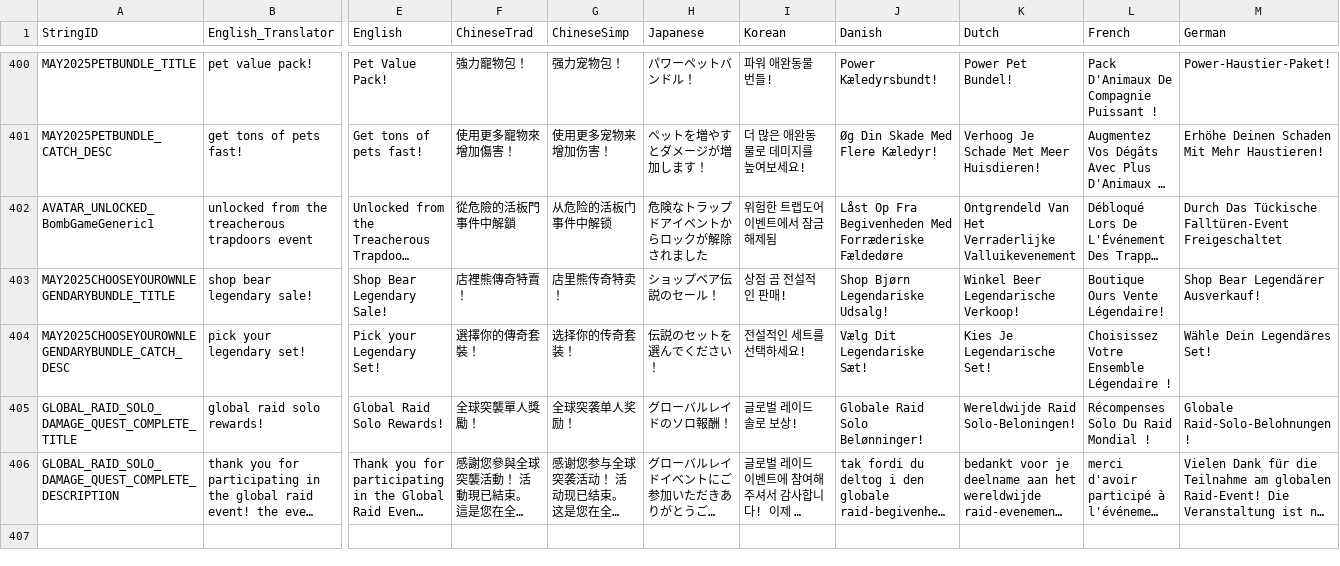
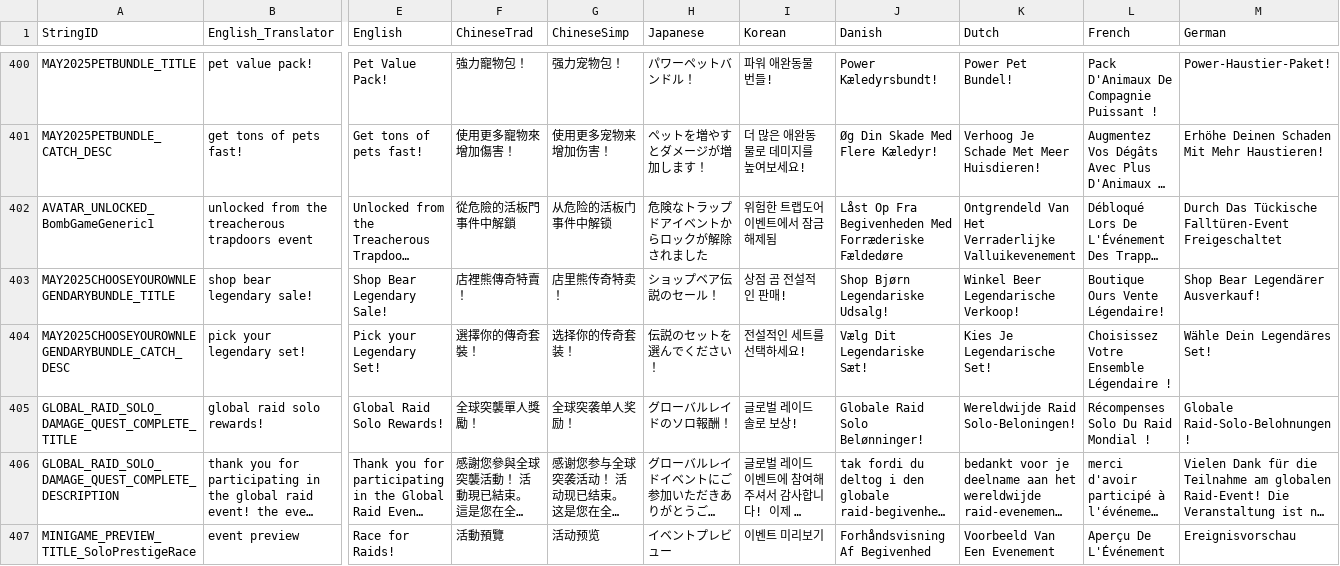
Before and after one commit to rawrzcookie/TT2_CSV, a CSV file: csv/LocalizationUpdateInfo.csv, drawn as a sheet; only a part is shown, gaps mark what is left out; long unchanged cells end in …; rows hold the shown columns only; the diff covers the shown part only; the diff names each change by its address in the sheet, - before the commit and + after, or states it on an @@ line.

```diff
--- a/csv/LocalizationUpdateInfo.csv
+++ b/csv/LocalizationUpdateInfo.csv
+row 407: MINIGAME_PREVIEW_TITLE_SoloPrestigeRace | event preview | Race for Raids! | 活動預覽 | 活动预览 | イベントプレビュー | 이벤트 미리보기 | Forhåndsvisning Af Begivenhed | Voorbeeld Van Een Evenement | Aperçu De L'Événement | Ereignisvorschau
```
Also changed, not shown: 1 added row and 20 edited cells elsewhere in this file, csv/MinigameClanPrestigeGameRewardInfo.csv, csv/MinigameSoloPrestigeGameRewardInfo.csv, 1 other file.
